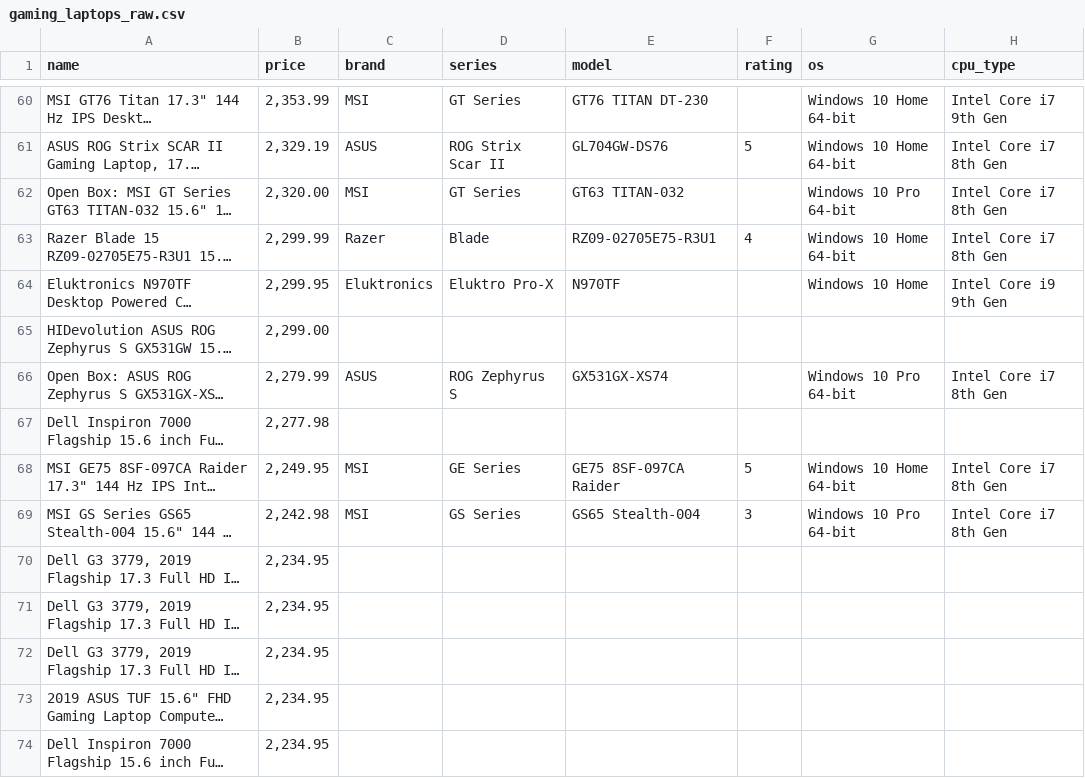
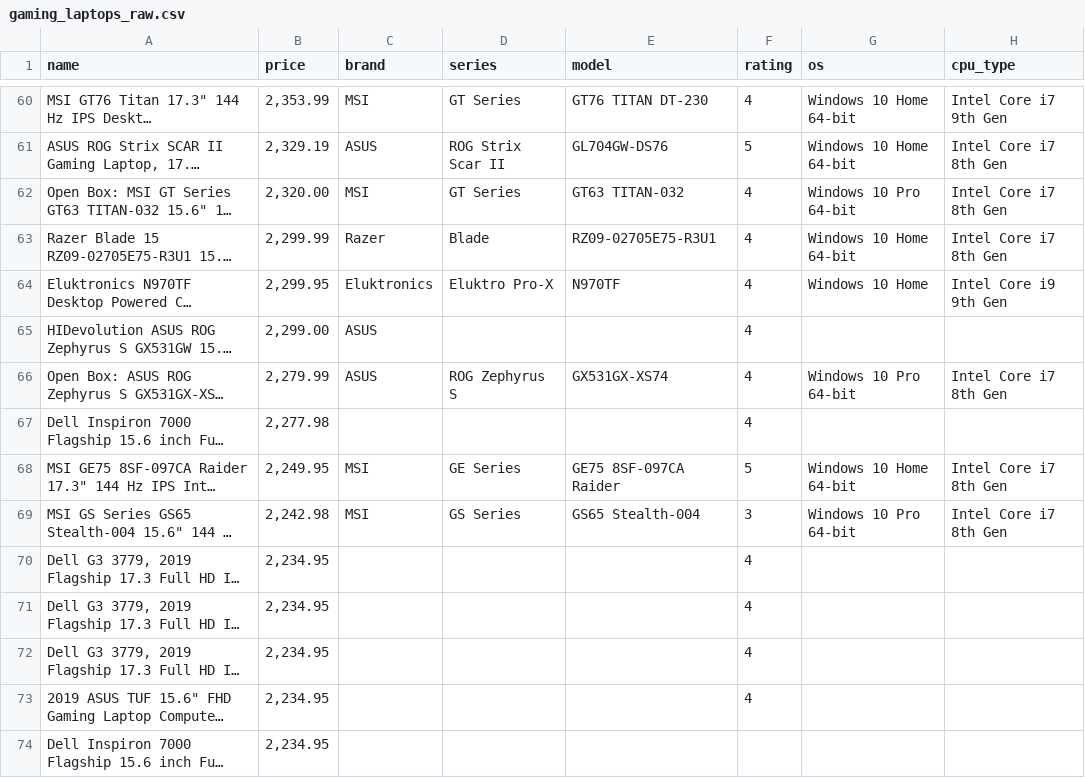
Before and after one commit to joeyhuaa/Laptop-Recommend, a CSV file: data/gaming_laptops_raw.csv, drawn as a sheet; only a part is shown, gaps mark what is left out; long unchanged cells end in …; the diff covers the shown part only; the diff names each change by its address in the sheet, - before the commit and + after, or states it on an @@ line.

```diff
--- a/data/gaming_laptops_raw.csv
+++ b/data/gaming_laptops_raw.csv
-F60 (rating): (empty)
+F60 (rating): 4
-F62 (rating): (empty)
+F62 (rating): 4
-F64:F67 (rating): (empty)
+F64:F67 (rating): 4
-C65 (brand): (empty)
+C65 (brand): ASUS
-F70:F73 (rating): (empty)
+F70:F73 (rating): 4
```
Also changed, not shown: 125 edited cells elsewhere in this file, py_scripts/gaming_laptop_cleaned.csv, 1 other file.
